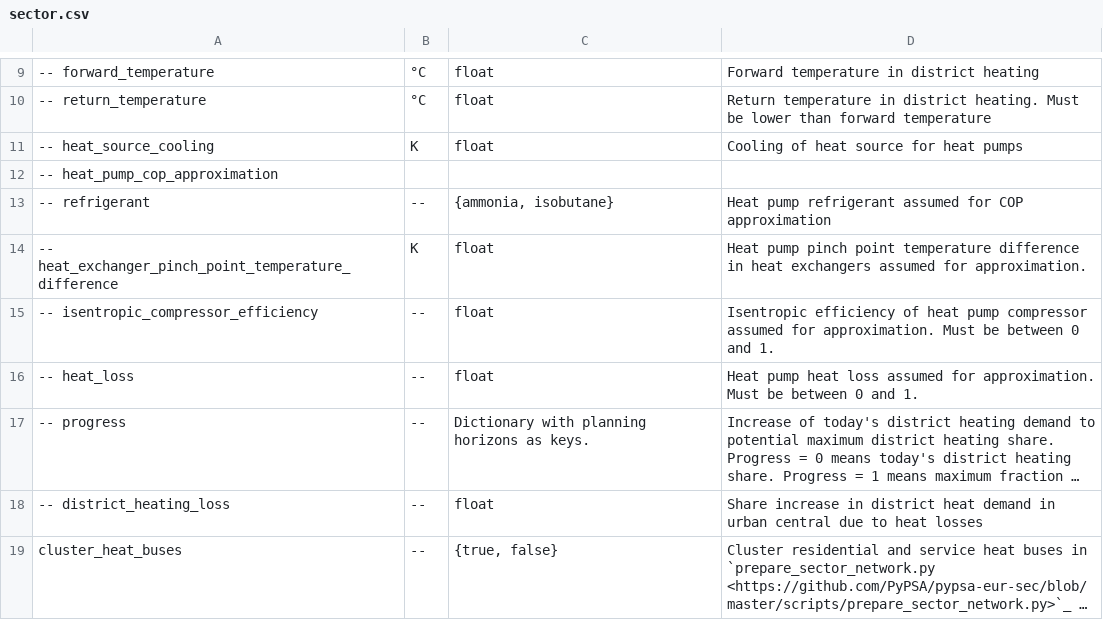
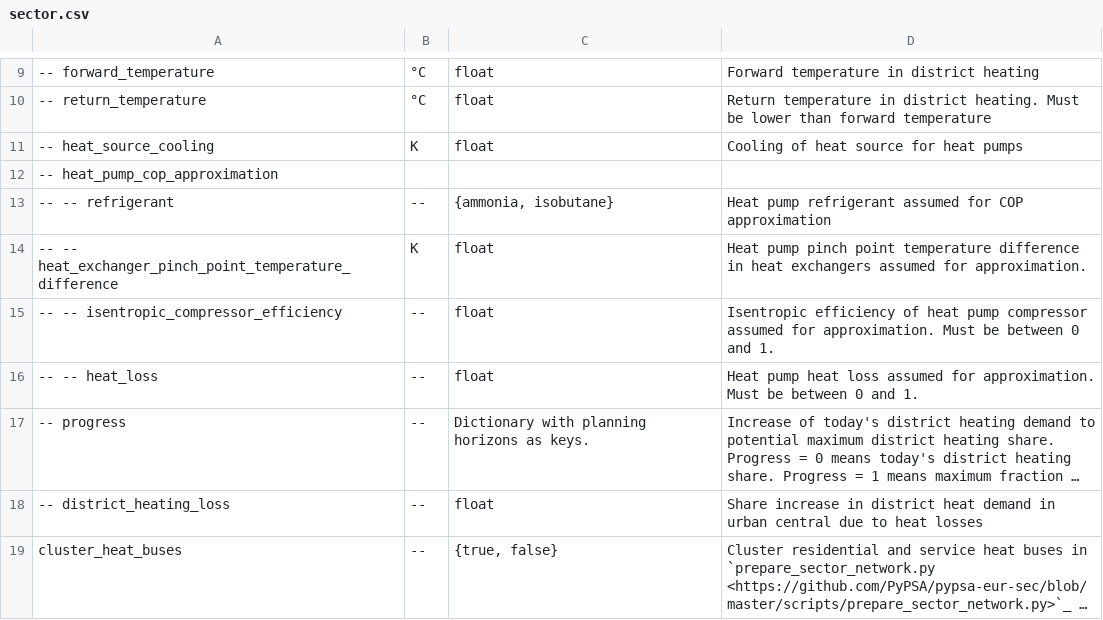
Before and after one commit to Luca2299/pypsa-eur, a CSV file: doc/configtables/sector.csv, drawn as a sheet; only a part is shown, gaps mark what is left out; long unchanged cells end in …; the diff names each change by its address in the sheet, - before the commit and + after, or states it on an @@ line.

Commit message:
Update doc/configtables/sector.csv
Co-authored-by: Fabian Neumann <fabian.neumann@outlook.de>

```diff
--- a/doc/configtables/sector.csv
+++ b/doc/configtables/sector.csv
-A13: -- refrigerant
+A13: -- -- refrigerant
-A14: -- heat_exchanger_pinch_point_temperature_difference
+A14: -- -- heat_exchanger_pinch_point_temperature_difference
-A15: -- isentropic_compressor_efficiency
+A15: -- -- isentropic_compressor_efficiency
-A16: -- heat_loss
+A16: -- -- heat_loss
```
